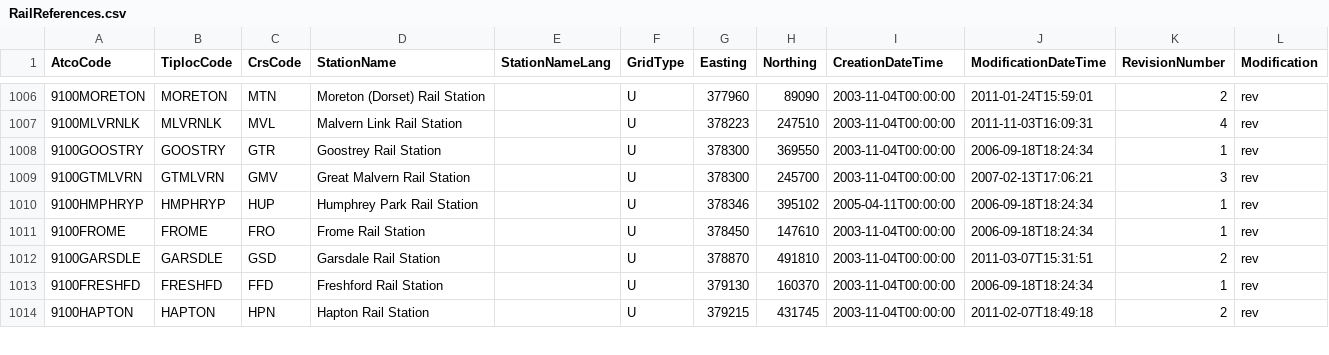
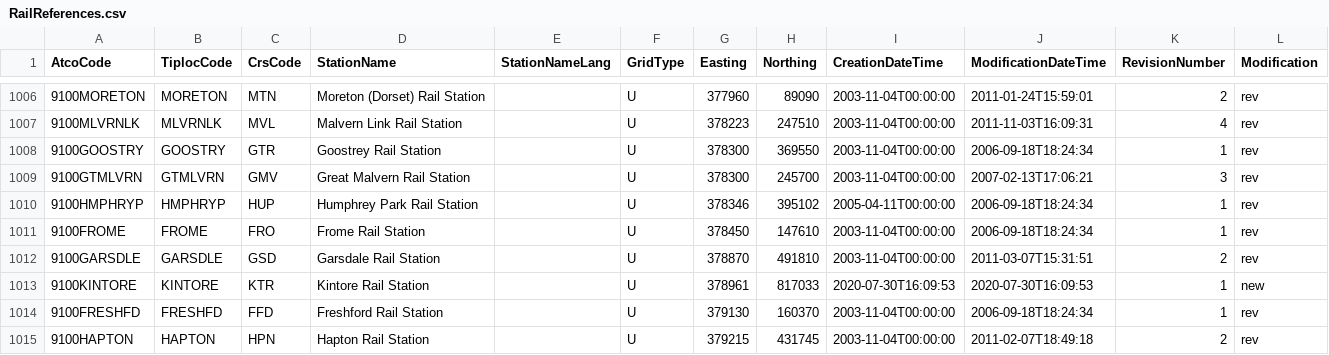
Before and after one commit to Train-Track/Train-Track-Web, a CSV file: reference/RailReferences.csv, drawn as a sheet; only a part is shown, gaps mark what is left out.

```diff
--- a/reference/RailReferences.csv
+++ b/reference/RailReferences.csv
@@ -1012,2 +1012,3 @@
 "9100GARSDLE","GARSDLE","GSD","Garsdale Rail Station","","U",378870,491810,"2003-11-04T00:00:00","2011-03-07T15:31:51",2,"rev"
+"9100KINTORE","KINTORE","KTR","Kintore Rail Station","","U",378961,817033,"2020-07-30T16:09:53","2020-07-30T16:09:53",1,"new"
 "9100FRESHFD","FRESHFD","FFD","Freshford Rail Station","","U",379130,160370,"2003-11-04T00:00:00","2006-09-18T18:24:34",1,"rev"
```
Also changed, not shown: reference/operators.csv, 14 other files.
